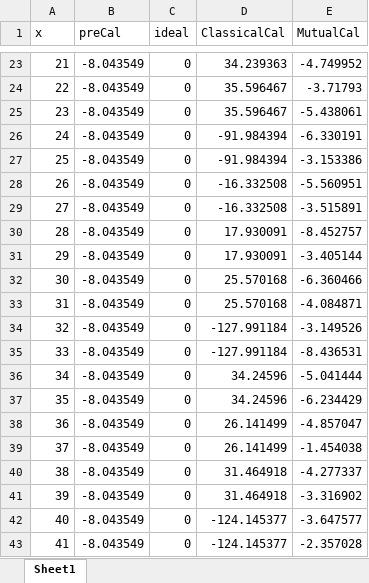
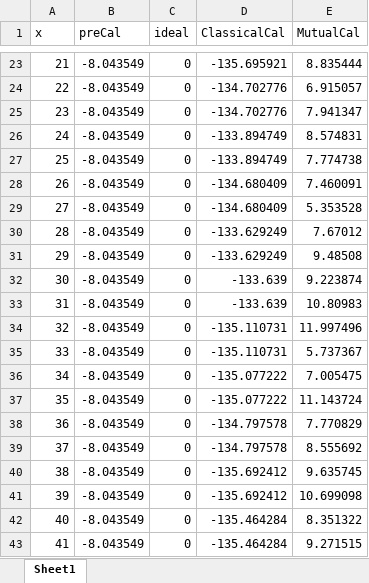
Before and after one commit to franciscoSoler/Polarimetric-Antenna-Calibrator, an Excel workbook: written/presentation/excels/chirpErr0degPhase.xlsx, sheet Sheet1, drawn as a sheet; only a part is shown, gaps mark what is left out; values as stored, in another font and other column widths than the file's, no borders; charts and pictures not drawn; the diff covers the shown part only; the diff names each change by its address in the sheet, - before the commit and + after, or states it on an @@ line.

```diff
--- a/written/presentation/excels/chirpErr0degPhase.xlsx (sheet Sheet1)
+++ b/written/presentation/excels/chirpErr0degPhase.xlsx (sheet Sheet1)
-D23 (ClassicalCal): 34.239363
+D23 (ClassicalCal): -135.695921
-E23 (MutualCal): -4.749952
+E23 (MutualCal): 8.835444
-D24:D25 (ClassicalCal): 35.596467
+D24:D25 (ClassicalCal): -134.702776
-E24 (MutualCal): -3.71793
+E24 (MutualCal): 6.915057
-E25 (MutualCal): -5.438061
+E25 (MutualCal): 7.941347
-D26:D27 (ClassicalCal): -91.984394
+D26:D27 (ClassicalCal): -133.894749
-E26 (MutualCal): -6.330191
+E26 (MutualCal): 8.574831
-E27 (MutualCal): -3.153386
+E27 (MutualCal): 7.774738
-D28:D29 (ClassicalCal): -16.332508
+D28:D29 (ClassicalCal): -134.680409
-E28 (MutualCal): -5.560951
+E28 (MutualCal): 7.460091
-E29 (MutualCal): -3.515891
+E29 (MutualCal): 5.353528
-D30:D31 (ClassicalCal): 17.930091
+D30:D31 (ClassicalCal): -133.629249
-E30 (MutualCal): -8.452757
+E30 (MutualCal): 7.67012
-E31 (MutualCal): -3.405144
+E31 (MutualCal): 9.48508
-D32:D33 (ClassicalCal): 25.570168
+D32:D33 (ClassicalCal): -133.639
-E32 (MutualCal): -6.360466
+E32 (MutualCal): 9.223874
-E33 (MutualCal): -4.084871
+E33 (MutualCal): 10.80983
-D34:D35 (ClassicalCal): -127.991184
+D34:D35 (ClassicalCal): -135.110731
-E34 (MutualCal): -3.149526
+E34 (MutualCal): 11.997496
-E35 (MutualCal): -8.436531
+E35 (MutualCal): 5.737367
-D36:D37 (ClassicalCal): 34.24596
+D36:D37 (ClassicalCal): -135.077222
-E36 (MutualCal): -5.041444
+E36 (MutualCal): 7.005475
-E37 (MutualCal): -6.234429
+E37 (MutualCal): 11.143724
-D38:D39 (ClassicalCal): 26.141499
+D38:D39 (ClassicalCal): -134.797578
-E38 (MutualCal): -4.857047
+E38 (MutualCal): 7.770829
-E39 (MutualCal): -1.454038
+E39 (MutualCal): 8.555692
-D40:D41 (ClassicalCal): 31.464918
+D40:D41 (ClassicalCal): -135.692412
-E40 (MutualCal): -4.277337
+E40 (MutualCal): 9.635745
-E41 (MutualCal): -3.316902
+E41 (MutualCal): 10.699098
-D42:D43 (ClassicalCal): -124.145377
+D42:D43 (ClassicalCal): -135.464284
-E42 (MutualCal): -3.647577
+E42 (MutualCal): 8.351322
-E43 (MutualCal): -2.357028
+E43 (MutualCal): 9.271515
```
Also changed, not shown: 98 edited cells elsewhere in this sheet, charts or pictures, written/presentation/excels/chirpErr0degElCut.xlsx, written/presentation/excels/chirpErr0degPower.xlsx, 6 other files.
